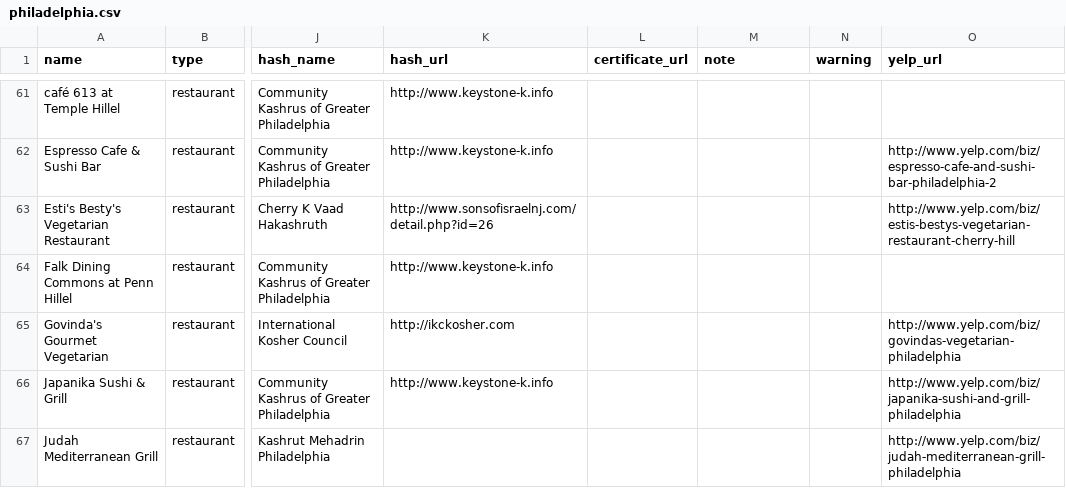
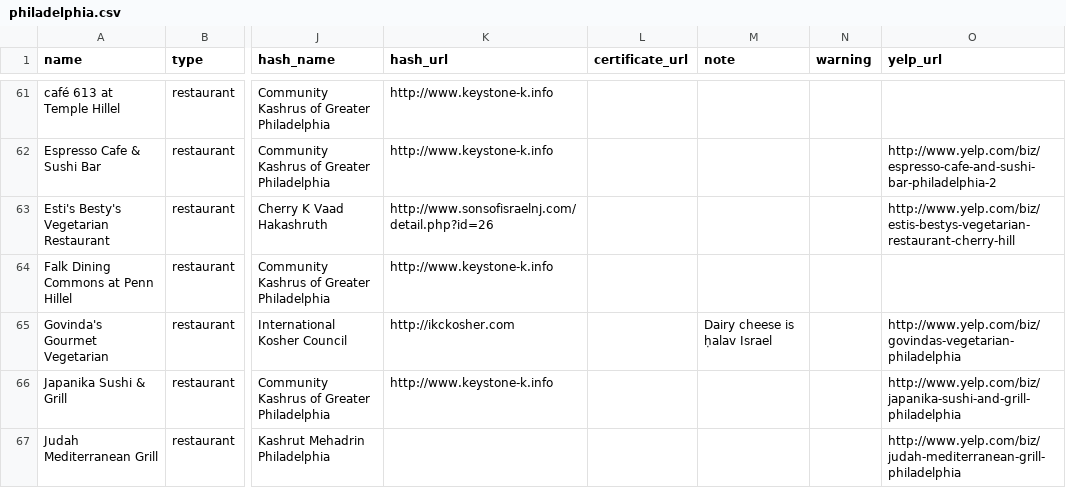
Before and after one commit to mekorhabracha/mekorhabracha.github.io, a CSV file: _data/philadelphia.csv, drawn as a sheet; only a part is shown, gaps mark what is left out; the diff names each change by its address in the sheet, - before the commit and + after, or states it on an @@ line.

Commit message:
Govinda’s cheese is ḥalav Israel

```diff
--- a/_data/philadelphia.csv
+++ b/_data/philadelphia.csv
-M65 (note): (empty)
+M65 (note): Dairy cheese is ḥalav Israel
```
